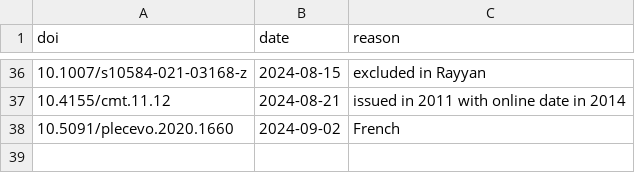
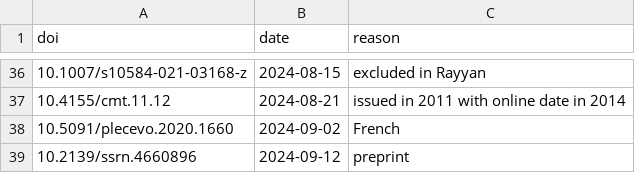
Before and after one commit to ilri/cgiar-climate-change-synthesis, a CSV file: data/dois-to-remove.csv, drawn as a sheet; only a part is shown, gaps mark what is left out.

Commit message:
data/dois-to-remove.csv: add preprint
https://doi.org/10.2139/ssrn.4660896 is a preprint.

```diff
--- a/data/dois-to-remove.csv
+++ b/data/dois-to-remove.csv
@@ -38 +38,2 @@ doi,date,reason
 10.5091/plecevo.2020.1660,2024-09-02,French
+10.2139/ssrn.4660896,2024-09-12,preprint
```
